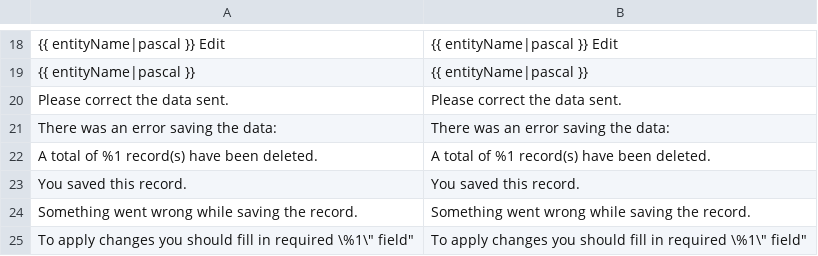
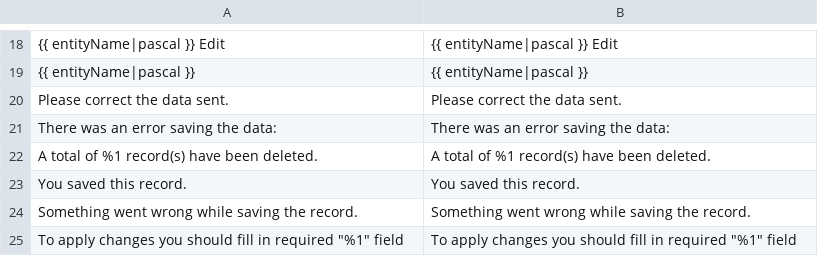
Before and after one commit to Lingaro/magento2-module-codegen, a CSV file: templates/crud/i18n/en_US.csv, drawn as a sheet; only a part is shown, gaps mark what is left out.

```diff
--- a/templates/crud/i18n/en_US.csv
+++ b/templates/crud/i18n/en_US.csv
@@ -24,2 +24,2 @@
 "Something went wrong while saving the record.","Something went wrong while saving the record."
-"To apply changes you should fill in required \"%1\" field","To apply changes you should fill in required \"%1\" field"
+"To apply changes you should fill in required ""%1"" field","To apply changes you should fill in required ""%1"" field"
```
Also changed, not shown: 2 other files.
